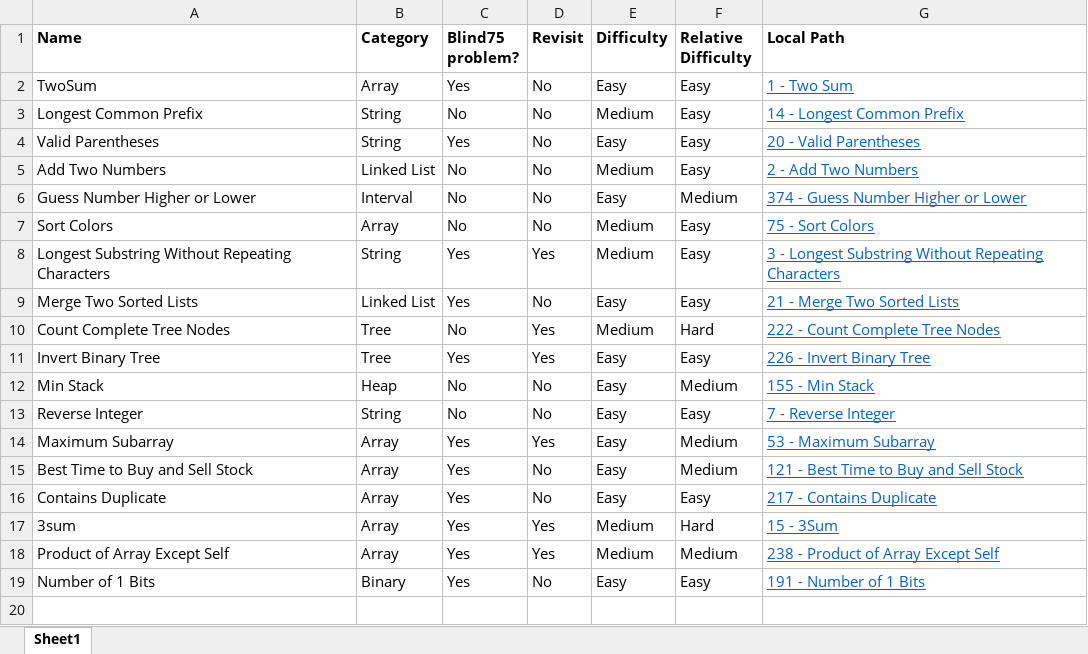
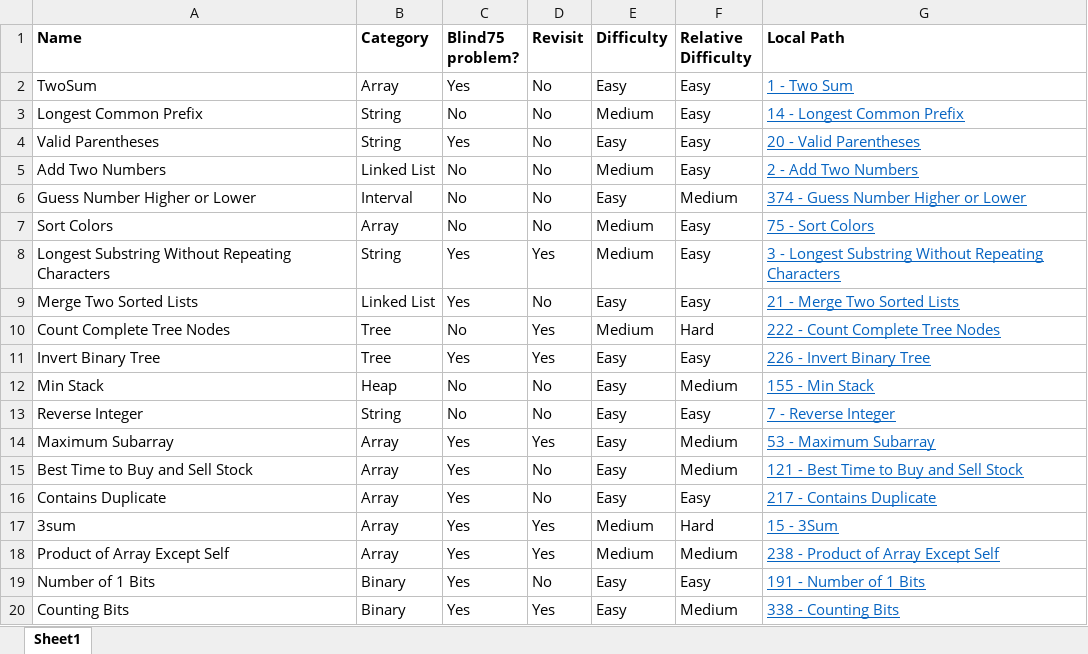
Before and after one commit to mattdangelo/programming-practice, an Excel workbook: LeetCode/problems.xlsx, sheet Sheet1, drawn as a sheet; values as stored, in another font and other column widths than the file's, no borders; conditional formats not drawn; the diff names each change by its address in the sheet, - before the commit and + after, or states it on an @@ line.

Commit message:
Add Counting Bits

```diff
--- a/LeetCode/problems.xlsx (sheet Sheet1)
+++ b/LeetCode/problems.xlsx (sheet Sheet1)
+row 20: Counting Bits | Binary | Yes | Yes | Easy | Medium | 338 - Counting Bits
```
Also changed, not shown: 3 other files.
